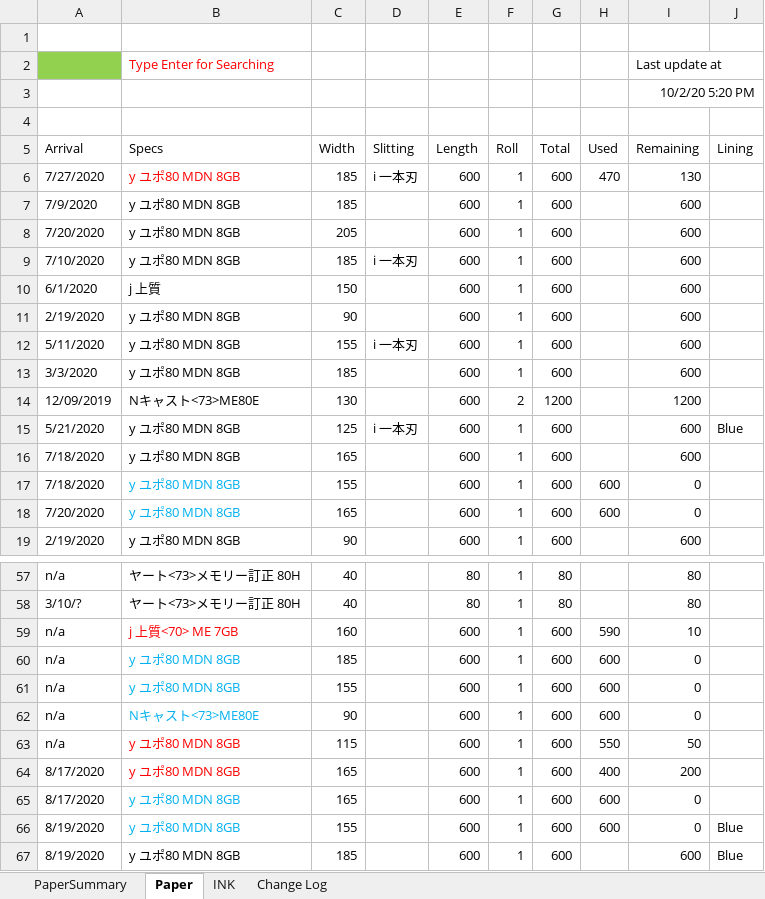
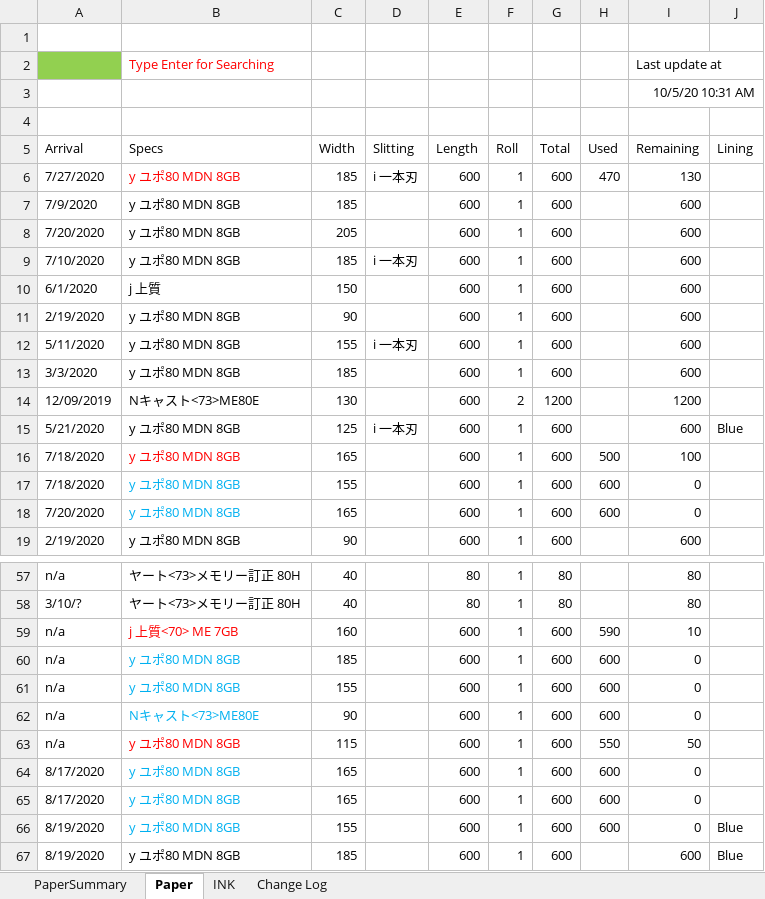
Before and after one commit to vicktor9450/demoSKU, an Excel workbook: Backup06.xlsm, sheet Paper, drawn as a sheet; only a part is shown, gaps mark what is left out; values as stored, in another font and other column widths than the file's, no borders; charts and pictures and table styles not drawn; the diff names each change by its address in the sheet, - before the commit and + after, or states it on an @@ line.

```diff
--- a/Backup06.xlsm (sheet Paper)
+++ b/Backup06.xlsm (sheet Paper)
-I3 (Remaining): 10/2/20 5:20 PM
+I3 (Remaining): 10/5/20 10:31 AM
-B16 text colour: black
+B16 text colour: #FF0000
-H16 (Used): (empty)
+H16 (Used): 500
-I16 (Remaining): 600
+I16 (Remaining): 100
-B64 text colour: #FF0000
+B64 text colour: #00B0F0
-H64 (Used): 400
+H64 (Used): 600
-I64 (Remaining): 200
+I64 (Remaining): 0
```
Also changed, not shown: sheet PaperSummary, charts or pictures.
